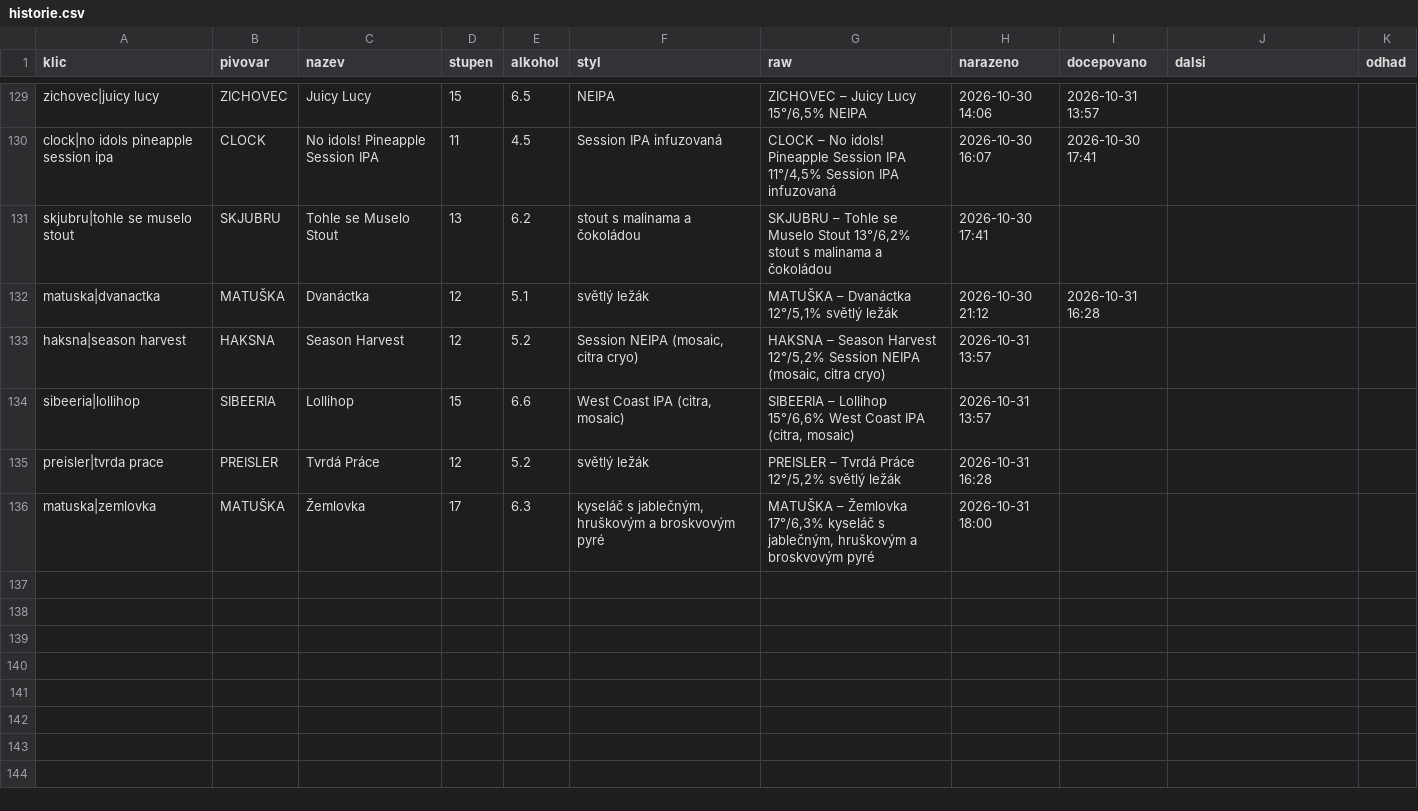
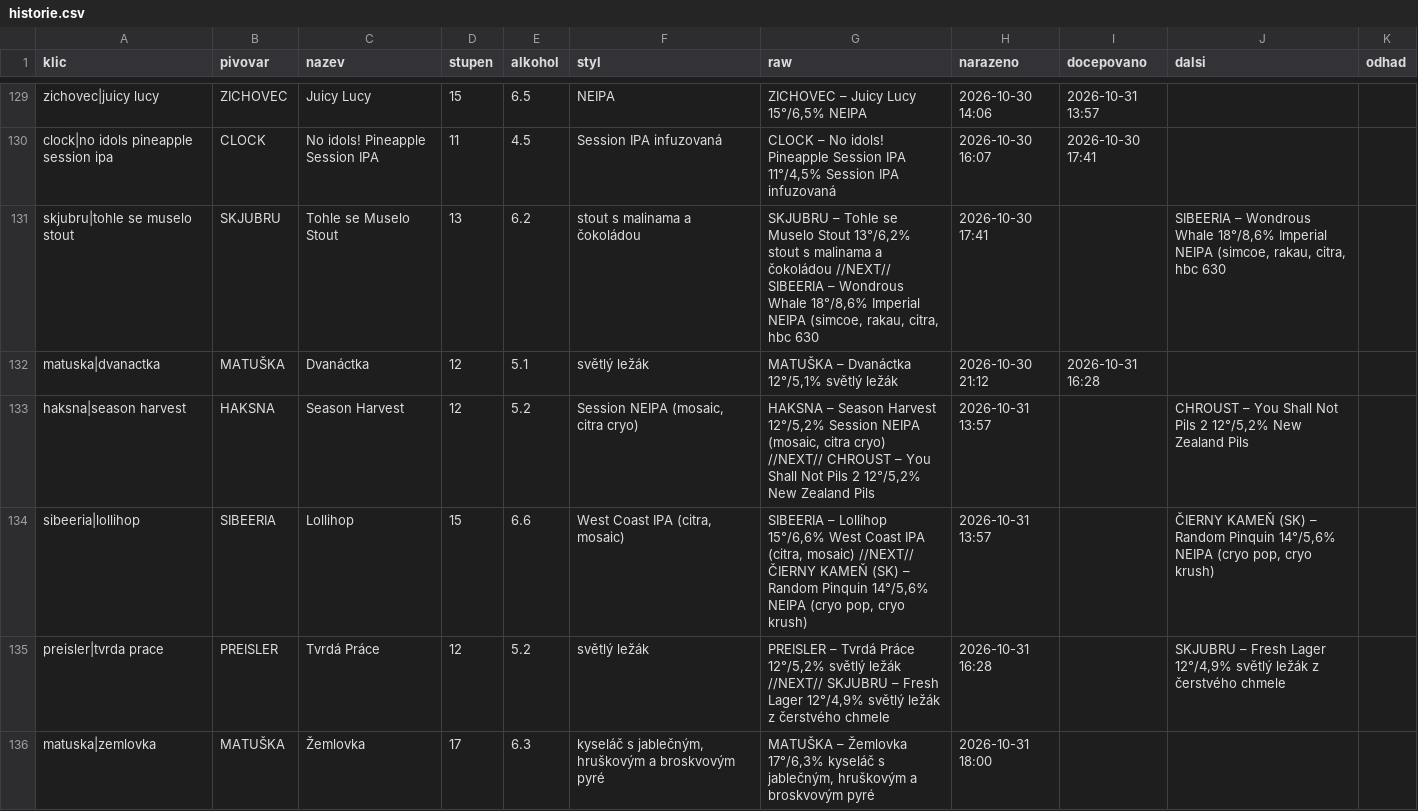
Before and after one commit to romankokos1/gal, a CSV file: data/galerie/historie.csv, drawn as a sheet; only a part is shown, gaps mark what is left out.

```diff
--- a/data/galerie/historie.csv
+++ b/data/galerie/historie.csv
@@ -130,7 +130,7 @@ zichovec|juicy lucy,ZICHOVEC,Juicy Lucy,15,6.5,NEIPA,"ZICHOVEC – Juicy Lucy 15
 clock|no idols pineapple session ipa,CLOCK,No idols! Pineapple Session IPA,11,4.5,Session IPA infuzovaná,"CLOCK – No idols! Pineapple Session IPA 11°/4,5% Session IPA infuzovaná",2026-10-30 16:07,2026-10-30 17:41,,
-skjubru|tohle se muselo stout,SKJUBRU,Tohle se Muselo Stout,13,6.2,stout s malinama a čokoládou,"SKJUBRU – Tohle se Muselo Stout 13°/6,2% stout s malinama a čokoládou",2026-10-30 17:41,,,
+skjubru|tohle se muselo stout,SKJUBRU,Tohle se Muselo Stout,13,6.2,stout s malinama a čokoládou,"SKJUBRU – Tohle se Muselo Stout 13°/6,2% stout s malinama a čokoládou //NEXT// SIBEERIA – Wondrous Whale 18°/8,6% Imperial NEIPA (simcoe, rakau, citra, hbc 630",2026-10-30 17:41,,"SIBEERIA – Wondrous Whale 18°/8,6% Imperial NEIPA (simcoe, rakau, citra, hbc 630",
 matuska|dvanactka,MATUŠKA,Dvanáctka,12,5.1,světlý ležák,"MATUŠKA – Dvanáctka 12°/5,1% světlý ležák",2026-10-30 21:12,2026-10-31 16:28,,
-haksna|season harvest,HAKSNA,Season Harvest,12,5.2,"Session NEIPA (mosaic, citra cryo)","HAKSNA – Season Harvest 12°/5,2% Session NEIPA (mosaic, citra cryo)",2026-10-31 13:57,,,
-sibeeria|lollihop,SIBEERIA,Lollihop,15,6.6,"West Coast IPA (citra, mosaic)","SIBEERIA – Lollihop 15°/6,6% West Coast IPA (citra, mosaic)",2026-10-31 13:57,,,
-preisler|tvrda prace,PREISLER,Tvrdá Práce,12,5.2,světlý ležák,"PREISLER – Tvrdá Práce 12°/5,2% světlý ležák",2026-10-31 16:28,,,
+haksna|season harvest,HAKSNA,Season Harvest,12,5.2,"Session NEIPA (mosaic, citra cryo)","HAKSNA – Season Harvest 12°/5,2% Session NEIPA (mosaic, citra cryo) //NEXT// CHROUST – You Shall Not Pils 2 12°/5,2% New Zealand Pils",2026-10-31 13:57,,"CHROUST – You Shall Not Pils 2 12°/5,2% New Zealand Pils",
+sibeeria|lollihop,SIBEERIA,Lollihop,15,6.6,"West Coast IPA (citra, mosaic)","SIBEERIA – Lollihop 15°/6,6% West Coast IPA (citra, mosaic) //NEXT// ČIERNY KAMEŇ (SK) – Random Pinquin 14°/5,6% NEIPA (cryo pop, cryo krush)",2026-10-31 13:57,,"ČIERNY KAMEŇ (SK) – Random Pinquin 14°/5,6% NEIPA (cryo pop, cryo krush)",
+preisler|tvrda prace,PREISLER,Tvrdá Práce,12,5.2,světlý ležák,"PREISLER – Tvrdá Práce 12°/5,2% světlý ležák //NEXT// SKJUBRU – Fresh Lager 12°/4,9% světlý ležák z čerstvého chmele",2026-10-31 16:28,,"SKJUBRU – Fresh Lager 12°/4,9% světlý ležák z čerstvého chmele",
 matuska|zemlovka,MATUŠKA,Žemlovka,17,6.3,"kyseláč s jablečným, hruškovým a broskvovým pyré","MATUŠKA – Žemlovka 17°/6,3% kyseláč s jablečným, hruškovým a broskvovým pyré",2026-10-31 18:00,,,
```
Also changed, not shown: 4 other files.
